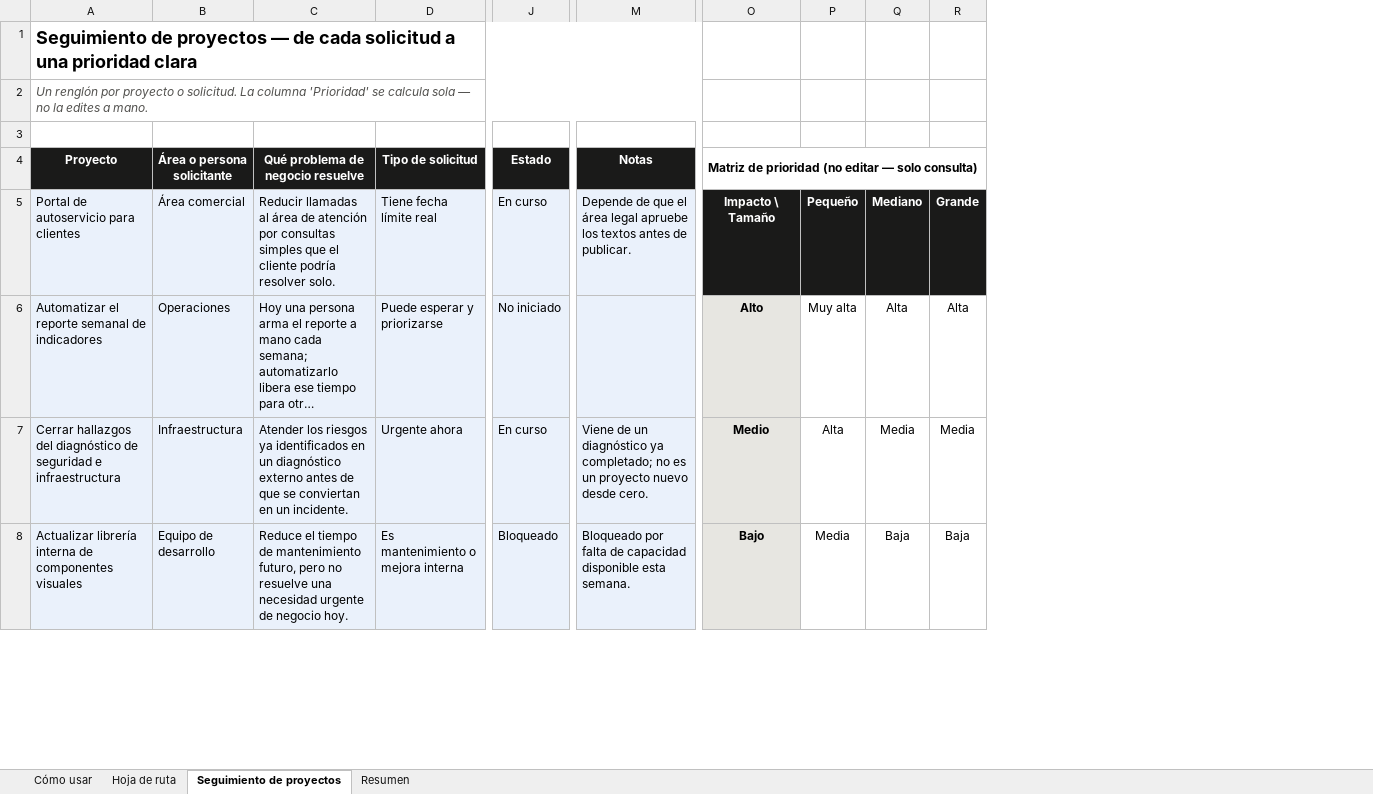
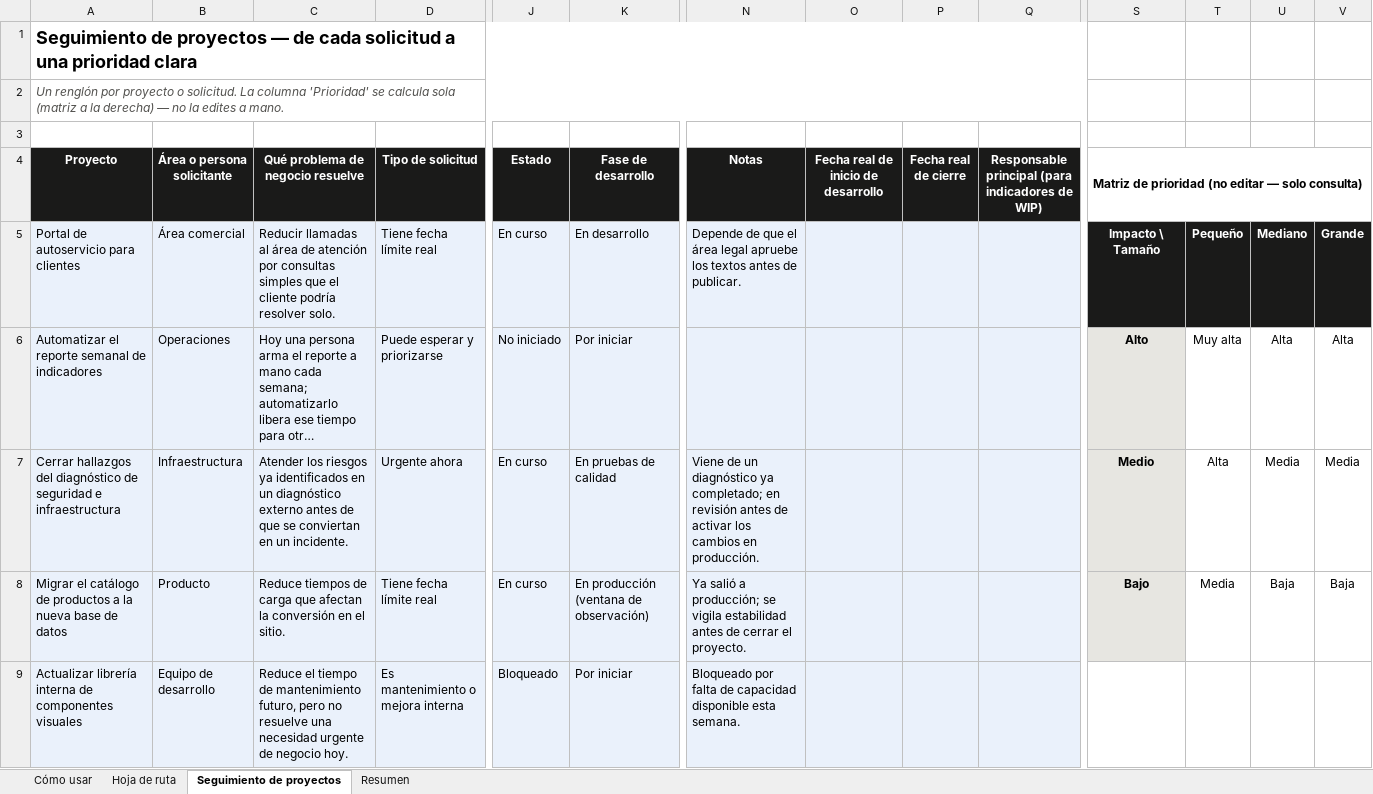
Before and after one commit to edxmorales/kanban-portfolio-safe, an Excel workbook: docs/plan-implementacion.xlsx, sheet Seguimiento de proyectos, drawn as a sheet; only a part is shown, gaps mark what is left out; long unchanged cells end in …; values as stored, in another font and other column widths than the file's, no borders; addresses are those after the commit; rows hold the shown columns only; the diff covers the shown part only; the diff names each change by its address in the sheet, - before the commit and + after, or states it on an @@ line.

Commit message:
v1.11.0: agrega indicadores de la sección 9 a plan-implementacion.xlsx
Seguimiento de proyectos: nuevas columnas Fecha real de inicio de desarrollo, Fecha real de cierre y Responsable principal (para indicadores de WIP); la matriz de prioridad se corrió de P:S a S:V. Resumen: nueva sección de indicadores (sección 9) — Lead time, Cycle time, Eficiencia de flujo, % de entrega a tiempo, tabla de capacidad por persona con Tope de WIP editable, Índice de concentración y % de cumplimiento de WIP. 49 fórmulas verificadas sin errores.

```diff
--- a/docs/plan-implementacion.xlsx (sheet Seguimiento de proyectos)
+++ b/docs/plan-implementacion.xlsx (sheet Seguimiento de proyectos)
+column K (Fase de desarrollo), rows 5-7: En desarrollo | Por iniciar | En pruebas de calidad; row 9: Por iniciar
+column O, row 4: Fecha real de inicio de desarrollo
+column P (Fecha real de cierre), empty
+column Q, row 4: Responsable principal (para indicadores de WIP)
-A2 (Proyecto): …calcula sola — no…
+A2 (Proyecto): …calcula sola (matriz a la derecha) — no…
-N7 (Notas): …ya completado; no es un proyecto nuevo desde cero.
+N7 (Notas): …ya completado; en revisión antes de activar los cambios en producción.
+row 8: Migrar el catálogo de productos a la nueva base de datos | Producto | Reduce tiempos de carga que afectan la conversión en el sitio. | Tiene fecha límite real | En curso | En producción (ventana de observación) | Ya salió a producción; se vigila estabilidad antes de cerrar el proyecto. |  |  |  | Bajo | Media | Baja | Baja
-S9: Bajo
+S9: (empty)
-S9 fill: #E7E6E1
+S9 fill: none
-T9: Media
+T9: (empty)
-U9: Baja
+U9: (empty)
-V9: Baja
+V9: (empty)
```
Also changed, not shown: 1 added row, 1 removed row, 1 edited cell and cell formats elsewhere in this sheet, sheet Resumen, sheet Cómo usar, formulas that keep their value, charts or pictures.
